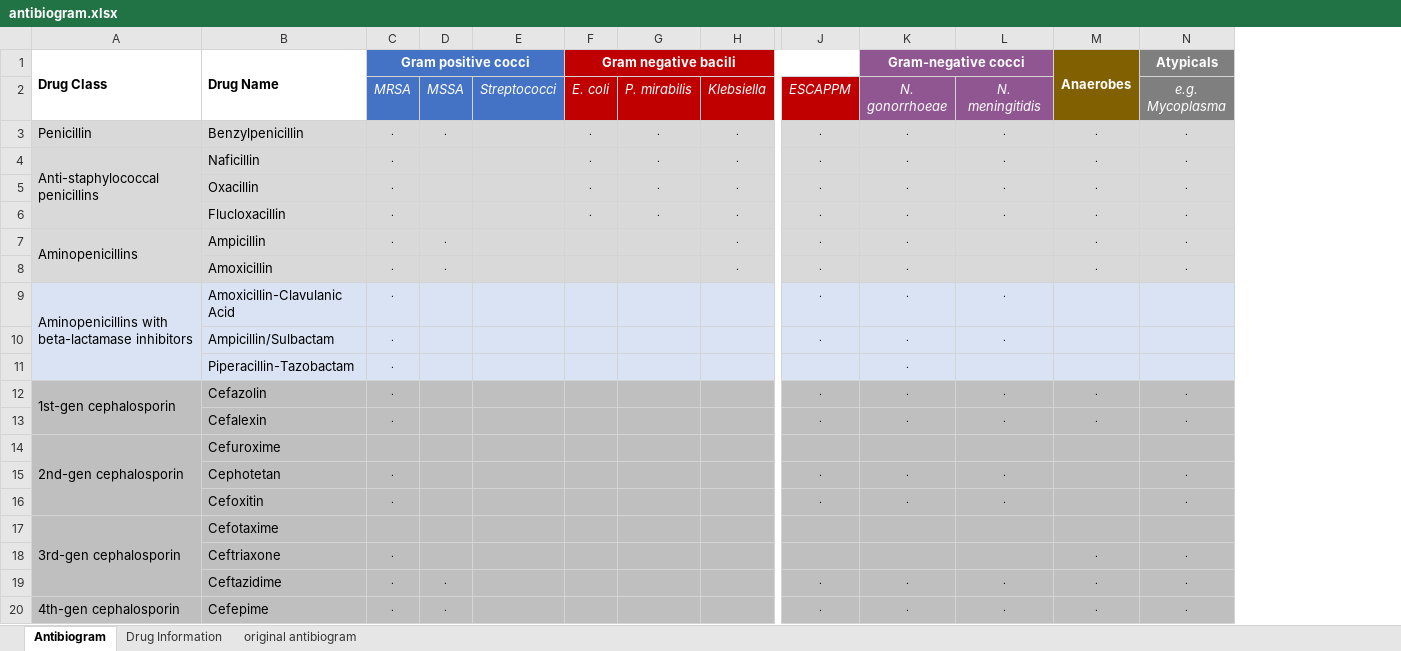
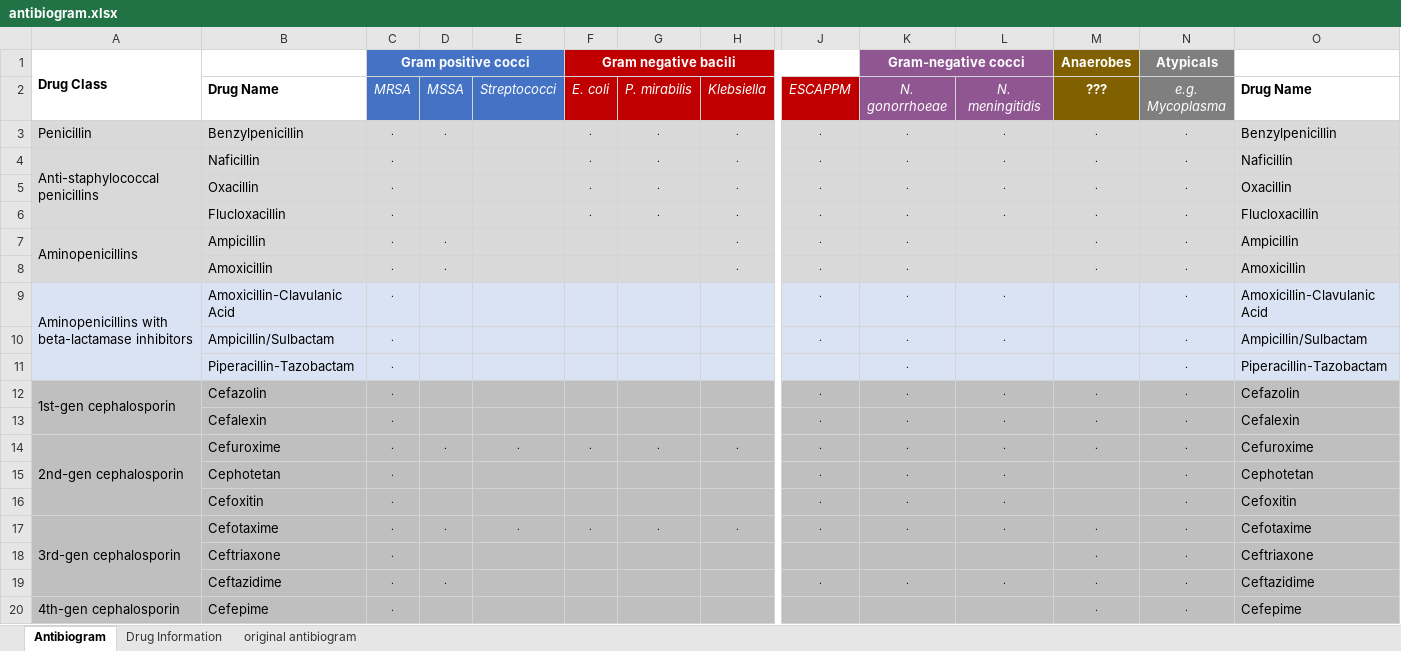
Before and after one commit to nocalla/antibiogram, an Excel workbook: antibiogram.xlsx, sheet Antibiogram, drawn as a sheet; only a part is shown, gaps mark what is left out; values as stored, in another font and other column widths than the file's, no borders; conditional formats and table styles not drawn; removed rows and columns are numbered as before the commit, all else as after; the diff covers the shown part only; the diff names each change by its address in the sheet, - before the commit and + after, or states it on an @@ line.

Commit message:
Add filtering capability to antibiogram

```diff
--- a/antibiogram.xlsx (sheet Antibiogram)
+++ b/antibiogram.xlsx (sheet Antibiogram)
+column O (Drug Name), rows 3-20: Benzylpenicillin | Naficillin | Oxacillin | Flucloxacillin | Ampicillin | Amoxicillin | Amoxicillin-Clavulanic Acid | Ampicillin/Sulbactam | Piperacillin-Tazobactam | Cefazolin | Cefalexin | Cefuroxime | Cephotetan | Cefoxitin | Cefotaxime | Ceftriaxone | Ceftazidime | Cefepime
-B1 (Drug Name): Drug Name
+B1 (Drug Name): (empty)
-B1:B2 merged
-M1:M2 merged
-B2: (empty)
+B2: Drug Name
-M2: (empty)
+M2: ???
-N9:N11 (e.g. Mycoplasma): (empty)
+N9:N11 (e.g. Mycoplasma): .
-C14 (MRSA): (empty)
+C14 (MRSA): .
-D14 (MSSA): (empty)
+D14 (MSSA): .
-E14 (Streptococci): (empty)
+E14 (Streptococci): .
-F14 (E. coli): (empty)
+F14 (E. coli): .
-G14 (P. mirabilis): (empty)
+G14 (P. mirabilis): .
-H14 (Klebsiella): (empty)
+H14 (Klebsiella): .
-J14 (ESCAPPM): (empty)
+J14 (ESCAPPM): .
-K14 (N. gonorrhoeae): (empty)
+K14 (N. gonorrhoeae): .
-L14 (N. meningitidis): (empty)
+L14 (N. meningitidis): .
-M14 (???): (empty)
+M14 (???): .
-N14 (e.g. Mycoplasma): (empty)
+N14 (e.g. Mycoplasma): .
-C17 (MRSA): (empty)
+C17 (MRSA): .
-D17 (MSSA): (empty)
+D17 (MSSA): .
-E17 (Streptococci): (empty)
+E17 (Streptococci): .
-F17 (E. coli): (empty)
+F17 (E. coli): .
-G17 (P. mirabilis): (empty)
+G17 (P. mirabilis): .
-H17 (Klebsiella): (empty)
+H17 (Klebsiella): .
-J17 (ESCAPPM): (empty)
+J17 (ESCAPPM): .
-K17 (N. gonorrhoeae): (empty)
+K17 (N. gonorrhoeae): .
-L17 (N. meningitidis): (empty)
+L17 (N. meningitidis): .
-M17 (???): (empty)
+M17 (???): .
-N17 (e.g. Mycoplasma): (empty)
+N17 (e.g. Mycoplasma): .
-D20 (MSSA): .
+D20 (MSSA): (empty)
-J20 (ESCAPPM): .
+J20 (ESCAPPM): (empty)
-K20 (N. gonorrhoeae): .
+K20 (N. gonorrhoeae): (empty)
-L20 (N. meningitidis): .
+L20 (N. meningitidis): (empty)
```
Also changed, not shown: 2 added rows, 1 moved row, 11 edited cells and cell formats elsewhere in this sheet, sheet Drug Information, formulas that keep their value.
